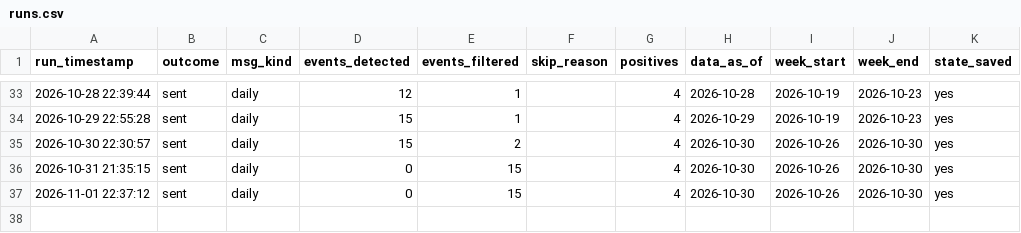
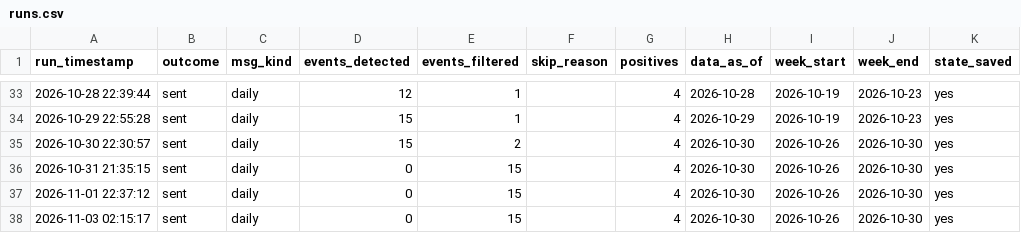
Before and after one commit to ppparthpatel49/CAR_Based_Detection, a CSV file: logs/runs.csv, drawn as a sheet; only a part is shown, gaps mark what is left out.

```diff
--- a/logs/runs.csv
+++ b/logs/runs.csv
@@ -37 +37,2 @@ run_timestamp,outcome,msg_kind,events_detected,events_filtered,skip_reason,posit
 2026-11-01 22:37:12,sent,daily,0,15,,4,2026-10-30,2026-10-26,2026-10-30,yes
+2026-11-03 02:15:17,sent,daily,0,15,,4,2026-10-30,2026-10-26,2026-10-30,yes
```
Also changed, not shown: 1 other file.
